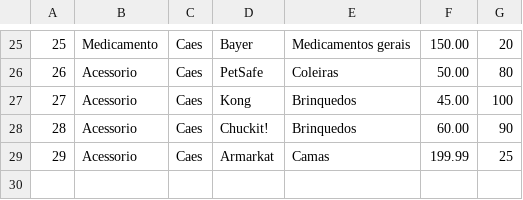
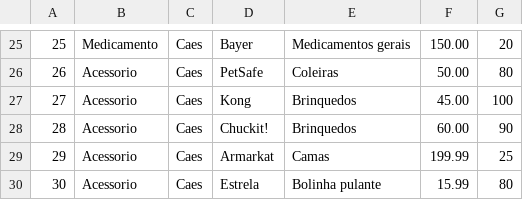
Before and after one commit to RyanPess/petshop-project, a CSV file: data/db_produtos.csv, drawn as a sheet; only a part is shown, gaps mark what is left out; the diff names each change by its address in the sheet, - before the commit and + after, or states it on an @@ line.

```diff
--- a/data/db_produtos.csv
+++ b/data/db_produtos.csv
+row 30: 30 | Acessorio | Caes | Estrela | Bolinha pulante | 15.99 | 80
```
Also changed, not shown: 1 other file.
